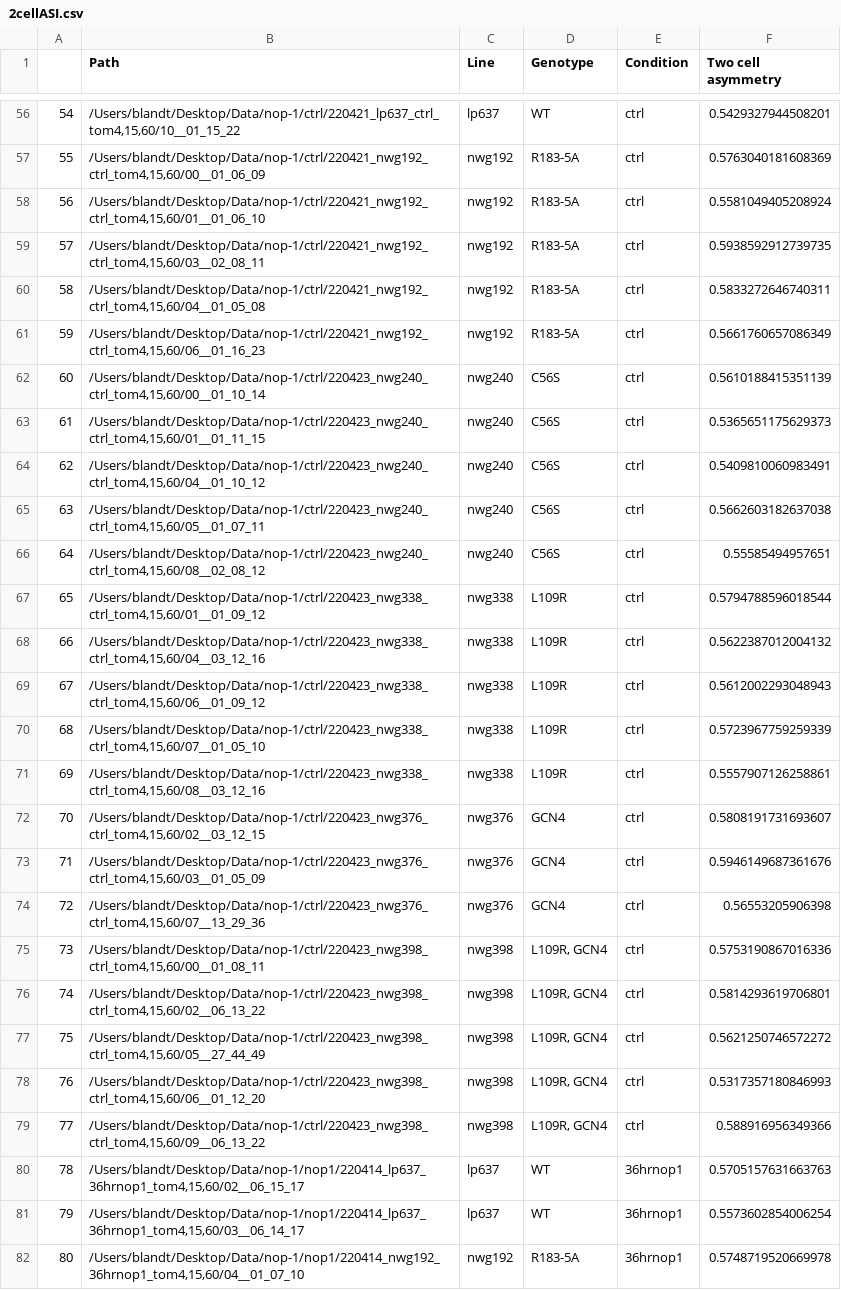
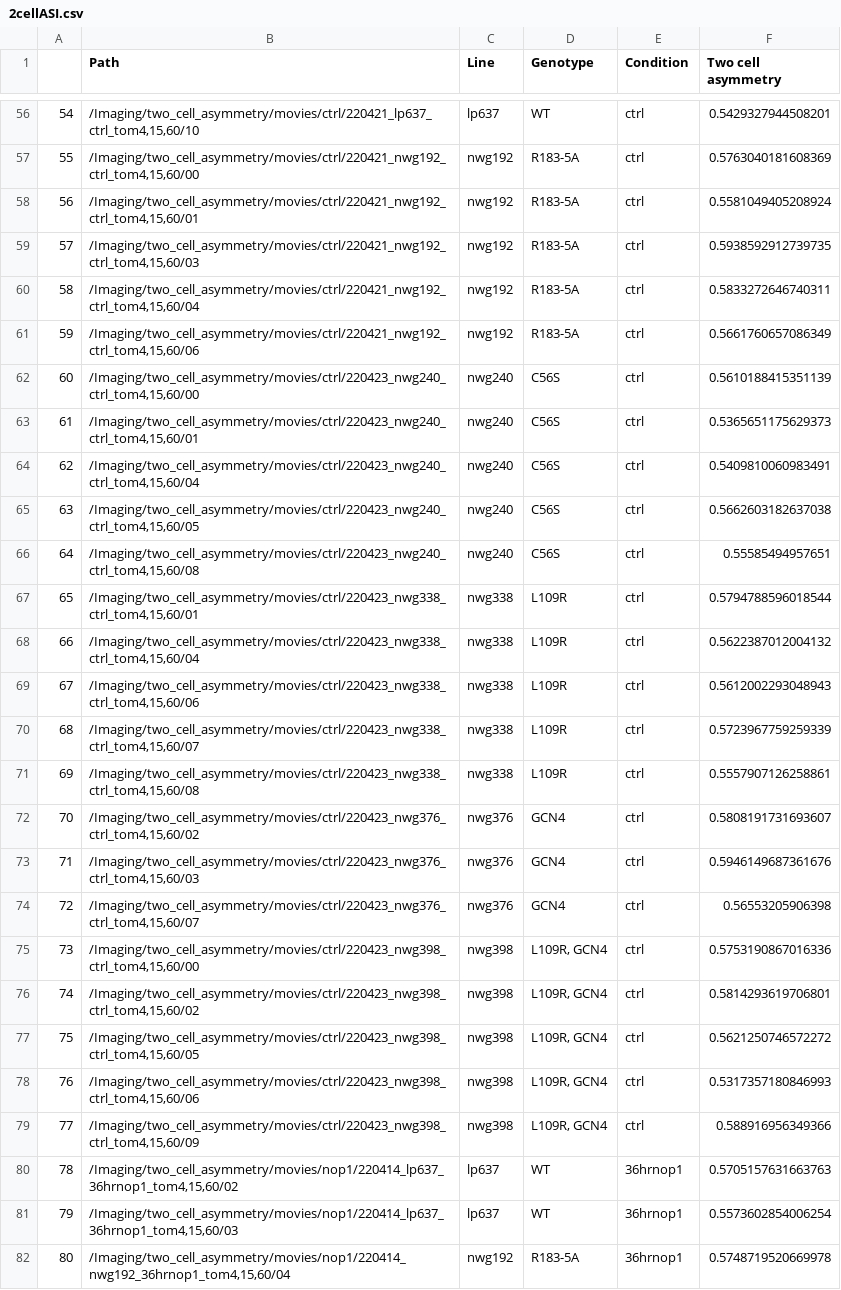
Before and after one commit to goehringlab/2023-Bland-bioRxiv, a CSV file: data/2cellASI.csv, drawn as a sheet; only a part is shown, gaps mark what is left out; the diff covers the shown part only; the diff names each change by its address in the sheet, - before the commit and + after, or states it on an @@ line.

Commit message:
Change paths for 2cell ASI

```diff
--- a/data/2cellASI.csv
+++ b/data/2cellASI.csv
-B56 (Path): /Users/blandt/Desktop/Data/nop-1/ctrl/220421_lp637_ctrl_tom4,15,60/10__01_15_22
+B56 (Path): /Imaging/two_cell_asymmetry/movies/ctrl/220421_lp637_ctrl_tom4,15,60/10
-B57 (Path): /Users/blandt/Desktop/Data/nop-1/ctrl/220421_nwg192_ctrl_tom4,15,60/00__01_06_09
+B57 (Path): /Imaging/two_cell_asymmetry/movies/ctrl/220421_nwg192_ctrl_tom4,15,60/00
-B58 (Path): /Users/blandt/Desktop/Data/nop-1/ctrl/220421_nwg192_ctrl_tom4,15,60/01__01_06_10
+B58 (Path): /Imaging/two_cell_asymmetry/movies/ctrl/220421_nwg192_ctrl_tom4,15,60/01
-B59 (Path): /Users/blandt/Desktop/Data/nop-1/ctrl/220421_nwg192_ctrl_tom4,15,60/03__02_08_11
+B59 (Path): /Imaging/two_cell_asymmetry/movies/ctrl/220421_nwg192_ctrl_tom4,15,60/03
-B60 (Path): /Users/blandt/Desktop/Data/nop-1/ctrl/220421_nwg192_ctrl_tom4,15,60/04__01_05_08
+B60 (Path): /Imaging/two_cell_asymmetry/movies/ctrl/220421_nwg192_ctrl_tom4,15,60/04
-B61 (Path): /Users/blandt/Desktop/Data/nop-1/ctrl/220421_nwg192_ctrl_tom4,15,60/06__01_16_23
+B61 (Path): /Imaging/two_cell_asymmetry/movies/ctrl/220421_nwg192_ctrl_tom4,15,60/06
-B62 (Path): /Users/blandt/Desktop/Data/nop-1/ctrl/220423_nwg240_ctrl_tom4,15,60/00__01_10_14
+B62 (Path): /Imaging/two_cell_asymmetry/movies/ctrl/220423_nwg240_ctrl_tom4,15,60/00
-B63 (Path): /Users/blandt/Desktop/Data/nop-1/ctrl/220423_nwg240_ctrl_tom4,15,60/01__01_11_15
+B63 (Path): /Imaging/two_cell_asymmetry/movies/ctrl/220423_nwg240_ctrl_tom4,15,60/01
-B64 (Path): /Users/blandt/Desktop/Data/nop-1/ctrl/220423_nwg240_ctrl_tom4,15,60/04__01_10_12
+B64 (Path): /Imaging/two_cell_asymmetry/movies/ctrl/220423_nwg240_ctrl_tom4,15,60/04
-B65 (Path): /Users/blandt/Desktop/Data/nop-1/ctrl/220423_nwg240_ctrl_tom4,15,60/05__01_07_11
+B65 (Path): /Imaging/two_cell_asymmetry/movies/ctrl/220423_nwg240_ctrl_tom4,15,60/05
-B66 (Path): /Users/blandt/Desktop/Data/nop-1/ctrl/220423_nwg240_ctrl_tom4,15,60/08__02_08_12
+B66 (Path): /Imaging/two_cell_asymmetry/movies/ctrl/220423_nwg240_ctrl_tom4,15,60/08
-B67 (Path): /Users/blandt/Desktop/Data/nop-1/ctrl/220423_nwg338_ctrl_tom4,15,60/01__01_09_12
+B67 (Path): /Imaging/two_cell_asymmetry/movies/ctrl/220423_nwg338_ctrl_tom4,15,60/01
-B68 (Path): /Users/blandt/Desktop/Data/nop-1/ctrl/220423_nwg338_ctrl_tom4,15,60/04__03_12_16
+B68 (Path): /Imaging/two_cell_asymmetry/movies/ctrl/220423_nwg338_ctrl_tom4,15,60/04
-B69 (Path): /Users/blandt/Desktop/Data/nop-1/ctrl/220423_nwg338_ctrl_tom4,15,60/06__01_09_12
+B69 (Path): /Imaging/two_cell_asymmetry/movies/ctrl/220423_nwg338_ctrl_tom4,15,60/06
-B70 (Path): /Users/blandt/Desktop/Data/nop-1/ctrl/220423_nwg338_ctrl_tom4,15,60/07__01_05_10
+B70 (Path): /Imaging/two_cell_asymmetry/movies/ctrl/220423_nwg338_ctrl_tom4,15,60/07
-B71 (Path): /Users/blandt/Desktop/Data/nop-1/ctrl/220423_nwg338_ctrl_tom4,15,60/08__03_12_16
+B71 (Path): /Imaging/two_cell_asymmetry/movies/ctrl/220423_nwg338_ctrl_tom4,15,60/08
-B72 (Path): /Users/blandt/Desktop/Data/nop-1/ctrl/220423_nwg376_ctrl_tom4,15,60/02__03_12_15
+B72 (Path): /Imaging/two_cell_asymmetry/movies/ctrl/220423_nwg376_ctrl_tom4,15,60/02
-B73 (Path): /Users/blandt/Desktop/Data/nop-1/ctrl/220423_nwg376_ctrl_tom4,15,60/03__01_05_09
+B73 (Path): /Imaging/two_cell_asymmetry/movies/ctrl/220423_nwg376_ctrl_tom4,15,60/03
-B74 (Path): /Users/blandt/Desktop/Data/nop-1/ctrl/220423_nwg376_ctrl_tom4,15,60/07__13_29_36
+B74 (Path): /Imaging/two_cell_asymmetry/movies/ctrl/220423_nwg376_ctrl_tom4,15,60/07
-B75 (Path): /Users/blandt/Desktop/Data/nop-1/ctrl/220423_nwg398_ctrl_tom4,15,60/00__01_08_11
+B75 (Path): /Imaging/two_cell_asymmetry/movies/ctrl/220423_nwg398_ctrl_tom4,15,60/00
-B76 (Path): /Users/blandt/Desktop/Data/nop-1/ctrl/220423_nwg398_ctrl_tom4,15,60/02__06_13_22
+B76 (Path): /Imaging/two_cell_asymmetry/movies/ctrl/220423_nwg398_ctrl_tom4,15,60/02
-B77 (Path): /Users/blandt/Desktop/Data/nop-1/ctrl/220423_nwg398_ctrl_tom4,15,60/05__27_44_49
+B77 (Path): /Imaging/two_cell_asymmetry/movies/ctrl/220423_nwg398_ctrl_tom4,15,60/05
-B78 (Path): /Users/blandt/Desktop/Data/nop-1/ctrl/220423_nwg398_ctrl_tom4,15,60/06__01_12_20
+B78 (Path): /Imaging/two_cell_asymmetry/movies/ctrl/220423_nwg398_ctrl_tom4,15,60/06
-B79 (Path): /Users/blandt/Desktop/Data/nop-1/ctrl/220423_nwg398_ctrl_tom4,15,60/09__06_13_22
+B79 (Path): /Imaging/two_cell_asymmetry/movies/ctrl/220423_nwg398_ctrl_tom4,15,60/09
-B80 (Path): /Users/blandt/Desktop/Data/nop-1/nop1/220414_lp637_36hrnop1_tom4,15,60/02__06_15_17
+B80 (Path): /Imaging/two_cell_asymmetry/movies/nop1/220414_lp637_36hrnop1_tom4,15,60/02
-B81 (Path): /Users/blandt/Desktop/Data/nop-1/nop1/220414_lp637_36hrnop1_tom4,15,60/03__06_14_17
+B81 (Path): /Imaging/two_cell_asymmetry/movies/nop1/220414_lp637_36hrnop1_tom4,15,60/03
-B82 (Path): /Users/blandt/Desktop/Data/nop-1/nop1/220414_nwg192_36hrnop1_tom4,15,60/04__01_07_10
+B82 (Path): /Imaging/two_cell_asymmetry/movies/nop1/220414_nwg192_36hrnop1_tom4,15,60/04
```
Also changed, not shown: 80 edited cells elsewhere in this file.
